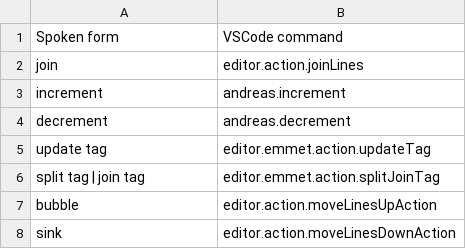
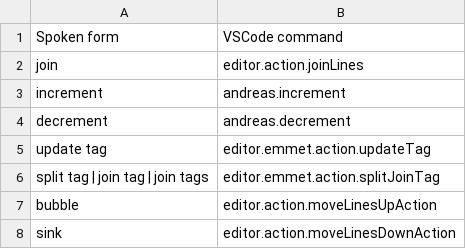
Before and after one commit to rokubop/roku_knausj_talon, a CSV file: cursorless-settings/experimental/actions_custom.csv, drawn as a sheet.

```diff
--- a/cursorless-settings/experimental/actions_custom.csv
+++ b/cursorless-settings/experimental/actions_custom.csv
@@ -5,3 +5,3 @@ decrement, andreas.decrement
 update tag, editor.emmet.action.updateTag
-split tag | join tag, editor.emmet.action.splitJoinTag
+split tag | join tag | join tags, editor.emmet.action.splitJoinTag
 bubble, editor.action.moveLinesUpAction
```
Also changed, not shown: cursorless-settings/modifier_scope_types.csv, 3 other files.
